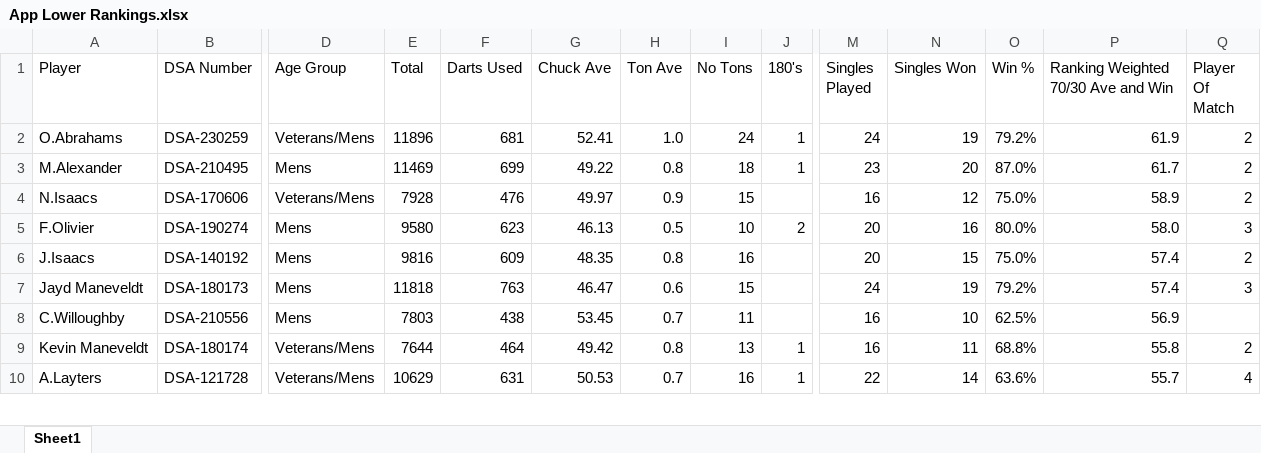
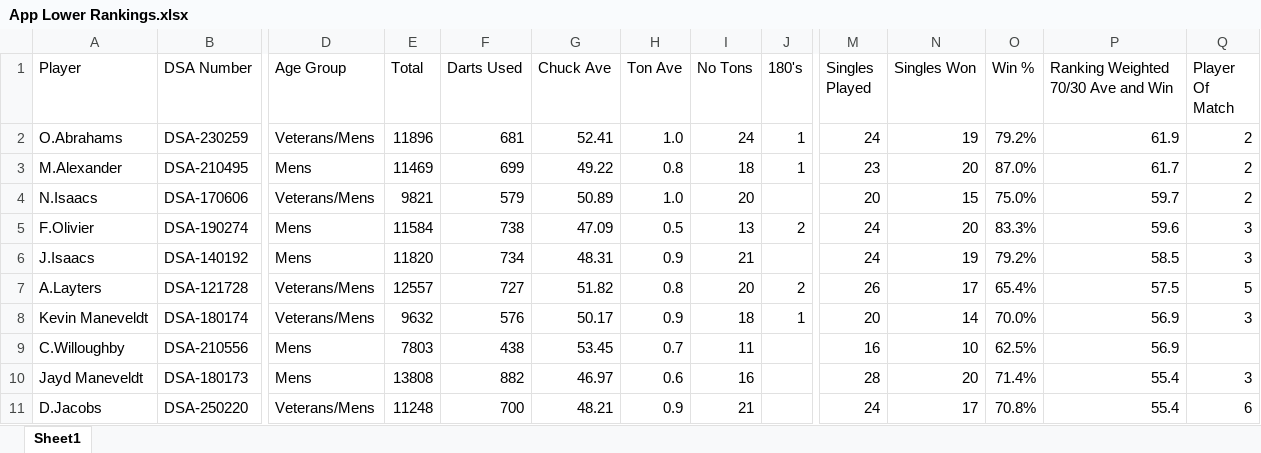
Before and after one commit to jakes007/ODA, an Excel workbook: import-files/App Lower Rankings.xlsx, sheet Sheet1, drawn as a sheet; only a part is shown, gaps mark what is left out; values as stored, in another font and other column widths than the file's, no cell formats; removed rows and columns are numbered as before the commit, all else as after; rows hold the shown columns only; the diff covers the shown part only; the diff names each change by its address in the sheet, - before the commit and + after, or states it on an @@ line.

```diff
--- a/import-files/App Lower Rankings.xlsx (sheet Sheet1)
+++ b/import-files/App Lower Rankings.xlsx (sheet Sheet1)
-E4 (Total): 7928
+E4 (Total): 9821
-F4 (Darts Used): 476
+F4 (Darts Used): 579
-G4 (Chuck Ave): 49.97
+G4 (Chuck Ave): 50.89
-H4 (Ton Ave): 0.9
+H4 (Ton Ave): 1.0
-I4 (No Tons): 15
+I4 (No Tons): 20
-M4 (Singles Played): 16
+M4 (Singles Played): 20
-N4 (Singles Won): 12
+N4 (Singles Won): 15
-P4: 58.9
+P4: 59.7
-E5 (Total): 9580
+E5 (Total): 11584
-F5 (Darts Used): 623
+F5 (Darts Used): 738
-G5 (Chuck Ave): 46.13
+G5 (Chuck Ave): 47.09
-I5 (No Tons): 10
+I5 (No Tons): 13
-M5:M6 (Singles Played): 20
+M5:M6 (Singles Played): 24
-N5 (Singles Won): 16
+N5 (Singles Won): 20
-O5 (Win %): 80.0%
+O5 (Win %): 83.3%
-P5: 58.0
+P5: 59.6
-E6 (Total): 9816
+E6 (Total): 11820
-F6 (Darts Used): 609
+F6 (Darts Used): 734
-G6 (Chuck Ave): 48.35
+G6 (Chuck Ave): 48.31
-H6 (Ton Ave): 0.8
+H6 (Ton Ave): 0.9
-I6 (No Tons): 16
+I6 (No Tons): 21
-N6 (Singles Won): 15
+N6 (Singles Won): 19
-O6 (Win %): 75.0%
+O6 (Win %): 79.2%
-P6: 57.4
+P6: 58.5
-Q6 (Player Of Match): 2
+Q6 (Player Of Match): 3
-row 7: Jayd Maneveldt | DSA-180173 | Mens | 11818 | 763 | 46.47 | 0.6 | 15 |  | 24 | 19 | 79.2% | 57.4 | 3
+row 7: A.Layters | DSA-121728 | Veterans/Mens | 12557 | 727 | 51.82 | 0.8 | 20 | 2 | 26 | 17 | 65.4% | 57.5 | 5
+row 8: Kevin Maneveldt | DSA-180174 | Veterans/Mens | 9632 | 576 | 50.17 | 0.9 | 18 | 1 | 20 | 14 | 70.0% | 56.9 | 3
-row 9: Kevin Maneveldt | DSA-180174 | Veterans/Mens | 7644 | 464 | 49.42 | 0.8 | 13 | 1 | 16 | 11 | 68.8% | 55.8 | 2
-row 10: A.Layters | DSA-121728 | Veterans/Mens | 10629 | 631 | 50.53 | 0.7 | 16 | 1 | 22 | 14 | 63.6% | 55.7 | 4
+row 10: Jayd Maneveldt | DSA-180173 | Mens | 13808 | 882 | 46.97 | 0.6 | 16 |  | 28 | 20 | 71.4% | 55.4 | 3
+row 11: D.Jacobs | DSA-250220 | Veterans/Mens | 11248 | 700 | 48.21 | 0.9 | 21 |  | 24 | 17 | 70.8% | 55.4 | 6
```
Also changed, not shown: 22 added rows, 22 removed rows, 3 moved rows and 162 edited cells elsewhere in this sheet, cell formats, import-files/App Lower Rankings Prev.xlsx, import-files/App Upper Rankings Prev.xlsx, 13 other files.
